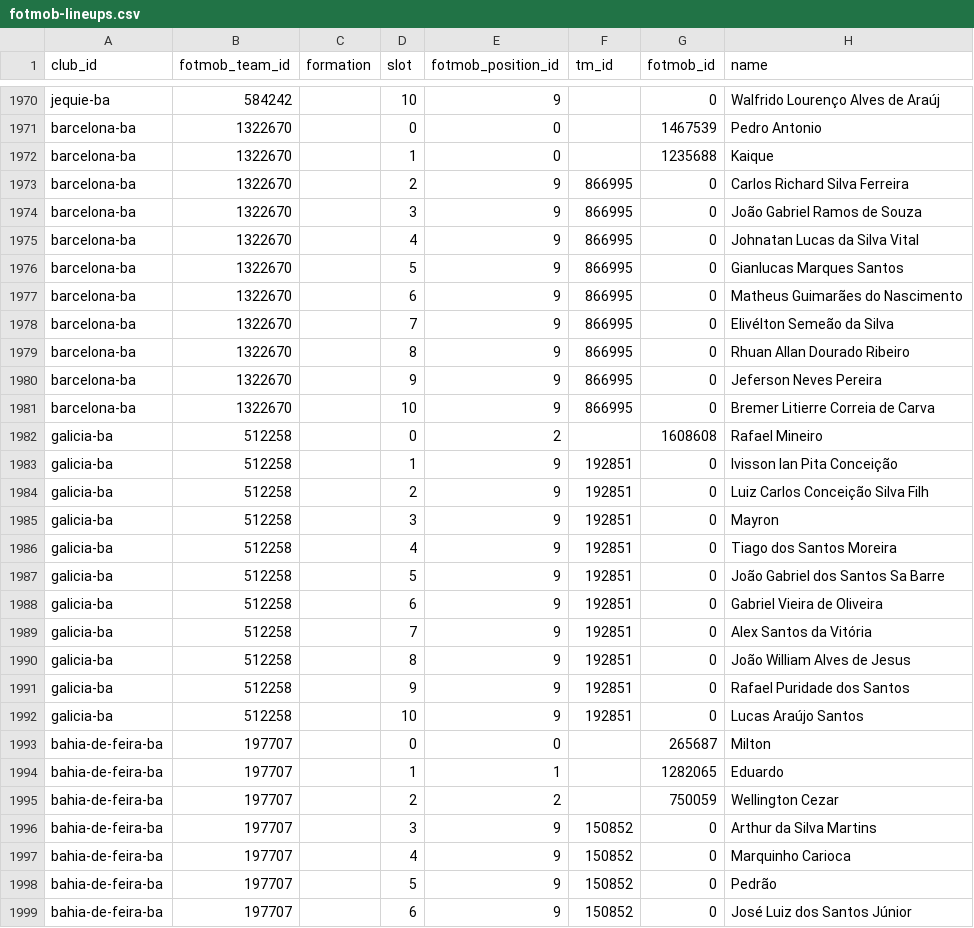
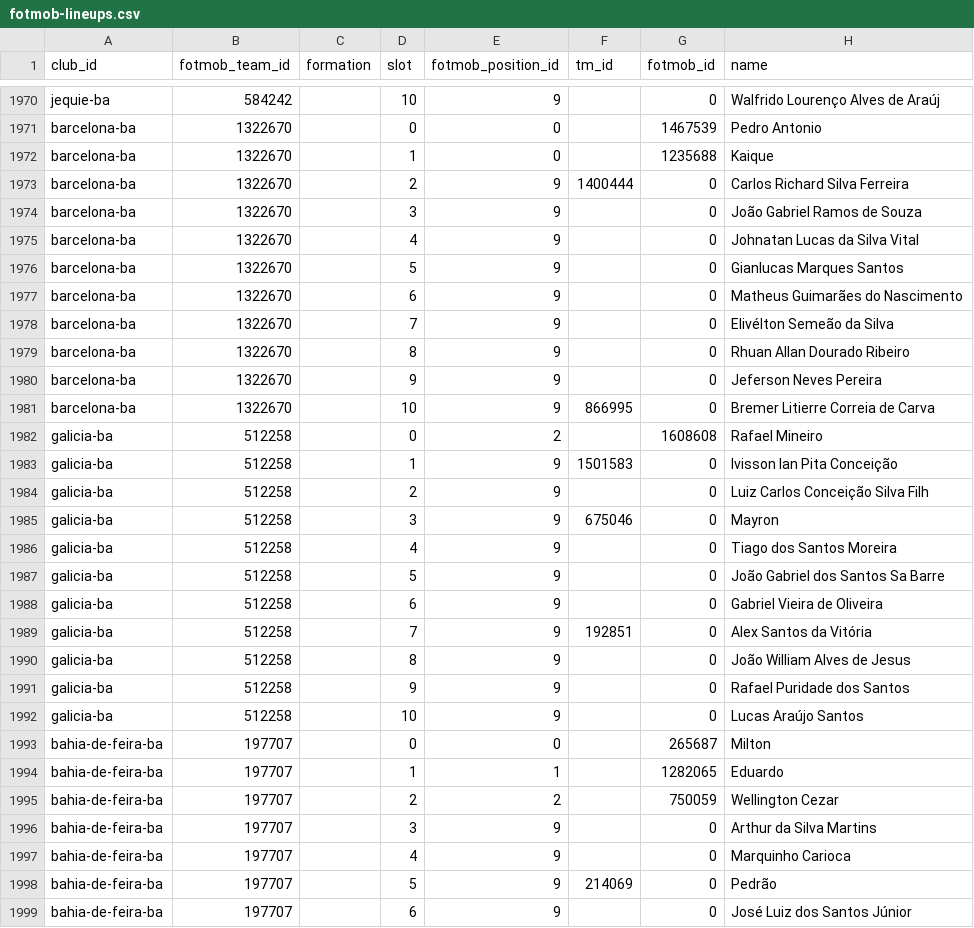
Before and after one commit to lucasnsaraujo/boleiro, a CSV file: data/fotmob-lineups.csv, drawn as a sheet; only a part is shown, gaps mark what is left out; the diff covers the shown part only.

Commit message:
fix FotMob starters sharing one Transfermarkt id
FotMob gives some lower-league starters the id 0, and matches were keyed
by that id, so every id-0 starter of a club got the last match's player.
Matches are now keyed by position, starters can't take a player the squad
already matched, and the lineups and pack are rebuilt.

```diff
--- a/data/fotmob-lineups.csv
+++ b/data/fotmob-lineups.csv
@@ -1972,22 +1972,22 @@ barcelona-ba,1322670,,0,0,,1467539,Pedro Antonio
 barcelona-ba,1322670,,1,0,,1235688,Kaique
-barcelona-ba,1322670,,2,9,866995,0,Carlos Richard Silva Ferreira
-barcelona-ba,1322670,,3,9,866995,0,João Gabriel Ramos de Souza
-barcelona-ba,1322670,,4,9,866995,0,Johnatan Lucas da Silva Vital
-barcelona-ba,1322670,,5,9,866995,0,Gianlucas Marques Santos
-barcelona-ba,1322670,,6,9,866995,0,Matheus Guimarães do Nascimento
-barcelona-ba,1322670,,7,9,866995,0,Elivélton Semeão da Silva
-barcelona-ba,1322670,,8,9,866995,0,Rhuan Allan Dourado Ribeiro
-barcelona-ba,1322670,,9,9,866995,0,Jeferson Neves Pereira
+barcelona-ba,1322670,,2,9,1400444,0,Carlos Richard Silva Ferreira
+barcelona-ba,1322670,,3,9,,0,João Gabriel Ramos de Souza
+barcelona-ba,1322670,,4,9,,0,Johnatan Lucas da Silva Vital
+barcelona-ba,1322670,,5,9,,0,Gianlucas Marques Santos
+barcelona-ba,1322670,,6,9,,0,Matheus Guimarães do Nascimento
+barcelona-ba,1322670,,7,9,,0,Elivélton Semeão da Silva
+barcelona-ba,1322670,,8,9,,0,Rhuan Allan Dourado Ribeiro
+barcelona-ba,1322670,,9,9,,0,Jeferson Neves Pereira
 barcelona-ba,1322670,,10,9,866995,0,Bremer Litierre Correia de Carva
 galicia-ba,512258,,0,2,,1608608,Rafael Mineiro
-galicia-ba,512258,,1,9,192851,0,Ivisson Ian Pita Conceição
-galicia-ba,512258,,2,9,192851,0,Luiz Carlos Conceição Silva Filh
-galicia-ba,512258,,3,9,192851,0,Mayron
-galicia-ba,512258,,4,9,192851,0,Tiago dos Santos Moreira
-galicia-ba,512258,,5,9,192851,0,João Gabriel dos Santos Sa Barre
-galicia-ba,512258,,6,9,192851,0,Gabriel Vieira de Oliveira
+galicia-ba,512258,,1,9,1501583,0,Ivisson Ian Pita Conceição
+galicia-ba,512258,,2,9,,0,Luiz Carlos Conceição Silva Filh
+galicia-ba,512258,,3,9,675046,0,Mayron
+galicia-ba,512258,,4,9,,0,Tiago dos Santos Moreira
+galicia-ba,512258,,5,9,,0,João Gabriel dos Santos Sa Barre
+galicia-ba,512258,,6,9,,0,Gabriel Vieira de Oliveira
 galicia-ba,512258,,7,9,192851,0,Alex Santos da Vitória
-galicia-ba,512258,,8,9,192851,0,João William Alves de Jesus
-galicia-ba,512258,,9,9,192851,0,Rafael Puridade dos Santos
-galicia-ba,512258,,10,9,192851,0,Lucas Araújo Santos
+galicia-ba,512258,,8,9,,0,João William Alves de Jesus
+galicia-ba,512258,,9,9,,0,Rafael Puridade dos Santos
+galicia-ba,512258,,10,9,,0,Lucas Araújo Santos
 bahia-de-feira-ba,197707,,0,0,,265687,Milton
@@ -1995,5 +1995,5 @@ bahia-de-feira-ba,197707,,1,1,,1282065,Eduardo
 bahia-de-feira-ba,197707,,2,2,,750059,Wellington Cezar
-bahia-de-feira-ba,197707,,3,9,150852,0,Arthur da Silva Martins
-bahia-de-feira-ba,197707,,4,9,150852,0,Marquinho Carioca
-bahia-de-feira-ba,197707,,5,9,150852,0,Pedrão
-bahia-de-feira-ba,197707,,6,9,150852,0,José Luiz dos Santos Júnior
+bahia-de-feira-ba,197707,,3,9,,0,Arthur da Silva Martins
+bahia-de-feira-ba,197707,,4,9,,0,Marquinho Carioca
+bahia-de-feira-ba,197707,,5,9,214069,0,Pedrão
+bahia-de-feira-ba,197707,,6,9,,0,José Luiz dos Santos Júnior
```
Also changed, not shown: 32 edited cells elsewhere in this file, 4 other files.
